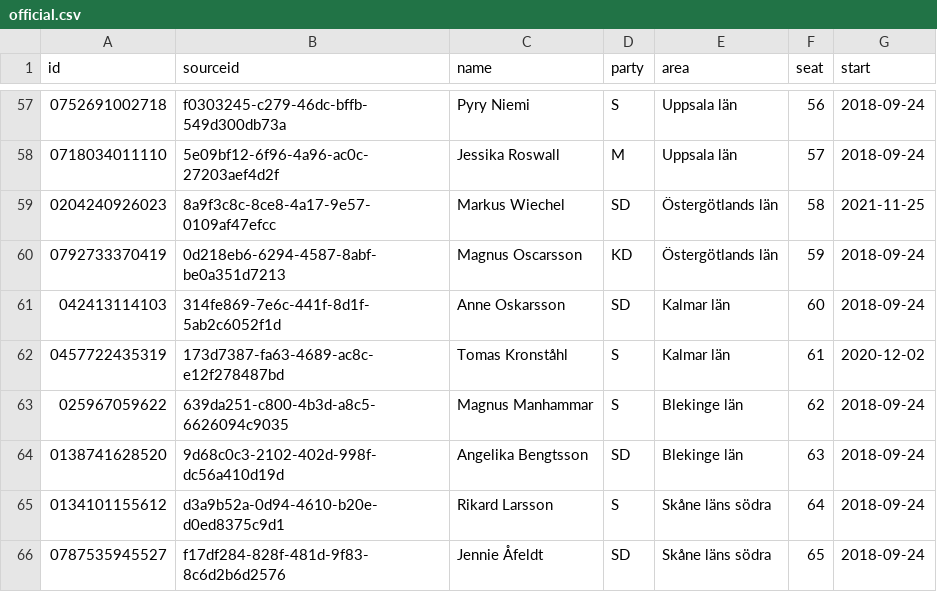
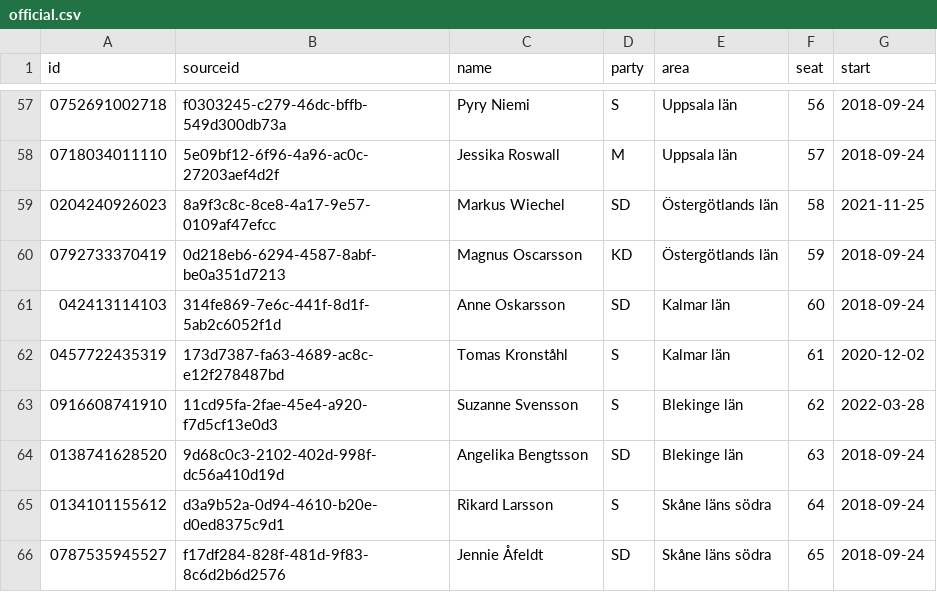
Before and after one commit to every-politician-scrapers/sweden-riksdag-api-current, a CSV file: data/official.csv, drawn as a sheet; only a part is shown, gaps mark what is left out.

```diff
--- a/data/official.csv
+++ b/data/official.csv
@@ -62,3 +62,3 @@ id,sourceid,name,party,area,seat,start
 0457722435319,173d7387-fa63-4689-ac8c-e12f278487bd,Tomas Kronståhl,S,Kalmar län,61,2020-12-02
-025967059622,639da251-c800-4b3d-a8c5-6626094c9035,Magnus Manhammar,S,Blekinge län,62,2018-09-24
+0916608741910,11cd95fa-2fae-45e4-a920-f7d5cf13e0d3,Suzanne Svensson,S,Blekinge län,62,2022-03-28
 0138741628520,9d68c0c3-2102-402d-998f-dc56a410d19d,Angelika Bengtsson,SD,Blekinge län,63,2018-09-24
```
Also changed, not shown: data/wikidata.csv, 1 other file.
